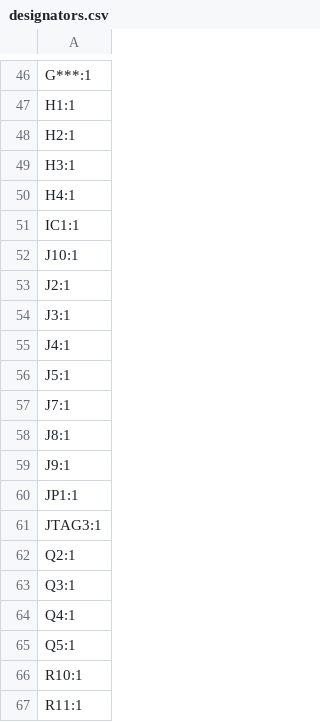
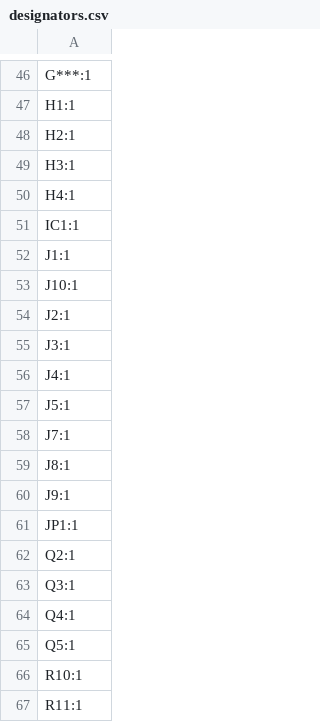
Before and after one commit to agkaminski/ZAK181, a CSV file: kicad/production/designators.csv, drawn as a sheet; only a part is shown, gaps mark what is left out.

```diff
--- a/kicad/production/designators.csv
+++ b/kicad/production/designators.csv
@@ -51,2 +51,3 @@ H4:1
 IC1:1
+J1:1
 J10:1
@@ -60,3 +61,2 @@ J9:1
 JP1:1
-JTAG3:1
 Q2:1
```
Also changed, not shown: kicad/production/bom.csv, kicad/production/positions.csv, 5 other files.
